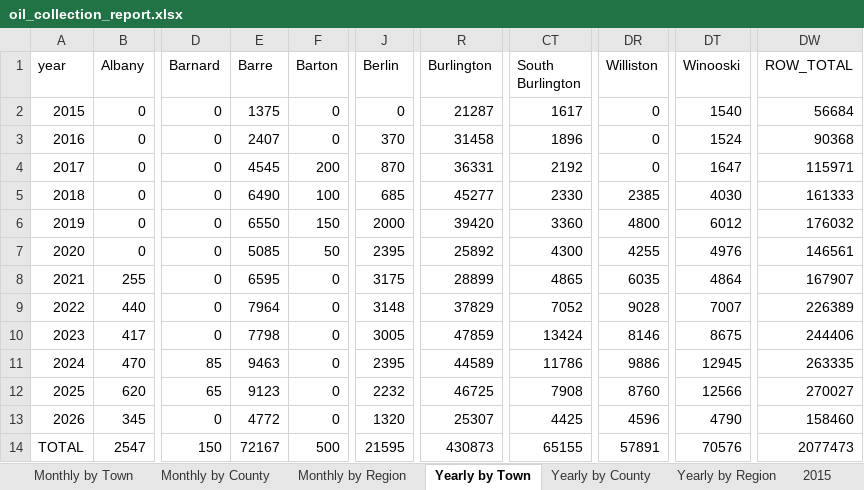
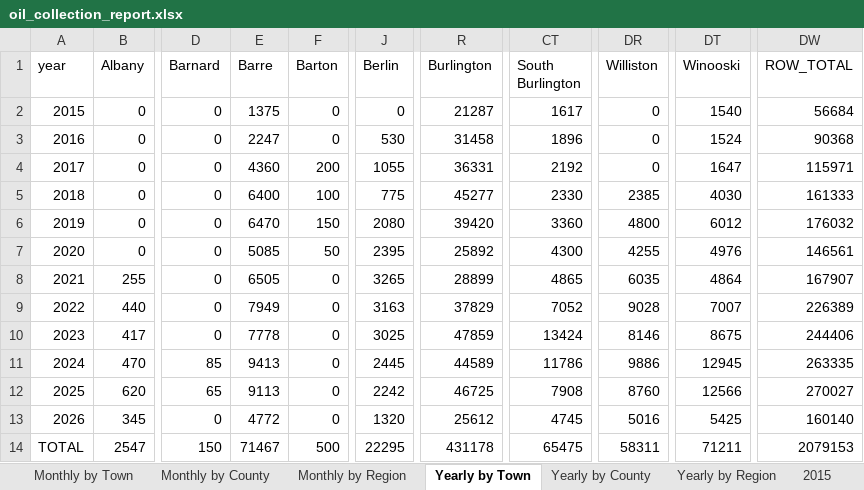
Before and after one commit to burnssargent-eng/blackbear_dashboard, an Excel workbook: oil_collection_report.xlsx, sheet Yearly by Town, drawn as a sheet; only a part is shown, gaps mark what is left out; values as stored, in another font and other column widths than the file's, no borders; the diff names each change by its address in the sheet, - before the commit and + after, or states it on an @@ line.

```diff
--- a/oil_collection_report.xlsx (sheet Yearly by Town)
+++ b/oil_collection_report.xlsx (sheet Yearly by Town)
-E3 (Barre): 2407
+E3 (Barre): 2247
-J3 (Berlin): 370
+J3 (Berlin): 530
-E4 (Barre): 4545
+E4 (Barre): 4360
-J4 (Berlin): 870
+J4 (Berlin): 1055
-E5 (Barre): 6490
+E5 (Barre): 6400
-J5 (Berlin): 685
+J5 (Berlin): 775
-E6 (Barre): 6550
+E6 (Barre): 6470
-J6 (Berlin): 2000
+J6 (Berlin): 2080
-E8 (Barre): 6595
+E8 (Barre): 6505
-J8 (Berlin): 3175
+J8 (Berlin): 3265
-E9 (Barre): 7964
+E9 (Barre): 7949
-J9 (Berlin): 3148
+J9 (Berlin): 3163
-E10 (Barre): 7798
+E10 (Barre): 7778
-J10 (Berlin): 3005
+J10 (Berlin): 3025
-E11 (Barre): 9463
+E11 (Barre): 9413
-J11 (Berlin): 2395
+J11 (Berlin): 2445
-E12 (Barre): 9123
+E12 (Barre): 9113
-J12 (Berlin): 2232
+J12 (Berlin): 2242
-R13 (Burlington): 25307
+R13 (Burlington): 25612
-CT13 (South Burlington): 4425
+CT13 (South Burlington): 4745
-DR13 (Williston): 4596
+DR13 (Williston): 5016
-DT13 (Winooski): 4790
+DT13 (Winooski): 5425
-DW13 (ROW_TOTAL): 158460
+DW13 (ROW_TOTAL): 160140
-E14 (Barre): 72167
+E14 (Barre): 71467
-J14 (Berlin): 21595
+J14 (Berlin): 22295
-R14 (Burlington): 430873
+R14 (Burlington): 431178
-CT14 (South Burlington): 65155
+CT14 (South Burlington): 65475
-DR14 (Williston): 57891
+DR14 (Williston): 58311
-DT14 (Winooski): 70576
+DT14 (Winooski): 71211
-DW14 (ROW_TOTAL): 2077473
+DW14 (ROW_TOTAL): 2079153
```
Also changed, not shown: sheet Monthly by Town, sheet Yearly by Region, sheet Monthly by Region, sheet 2026, sheet Winooski, sheet Yearly by County, 2 more sheets, 2 other files.
